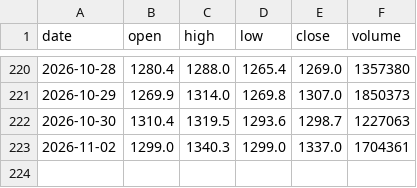
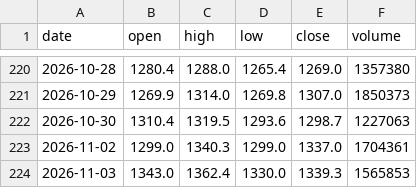
Before and after one commit to amitharjeet/fno-data, a CSV file: data/history/ADANIGREEN.csv, drawn as a sheet; only a part is shown, gaps mark what is left out; the diff names each change by its address in the sheet, - before the commit and + after, or states it on an @@ line.

```diff
--- a/data/history/ADANIGREEN.csv
+++ b/data/history/ADANIGREEN.csv
+row 224: 2026-11-03 | 1343.0 | 1362.4 | 1330.0 | 1339.3 | 1565853
```
Also changed, not shown: data/history/ADANIENT.csv, data/history/ADANIPOWER.csv, 12 other files.
